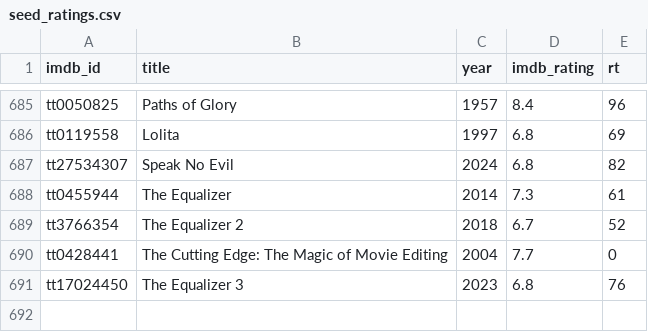
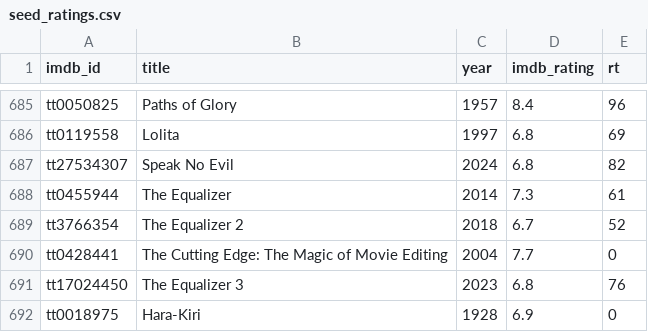
Before and after one commit to serkansu/serkans-to-watch-online, a CSV file: seed_ratings.csv, drawn as a sheet; only a part is shown, gaps mark what is left out; the diff names each change by its address in the sheet, - before the commit and + after, or states it on an @@ line.

Commit message:
Update seed_ratings.csv via Streamlit sync

```diff
--- a/seed_ratings.csv
+++ b/seed_ratings.csv
+row 692: tt0018975 | Hara-Kiri | 1928 | 6.9 | 0
```
